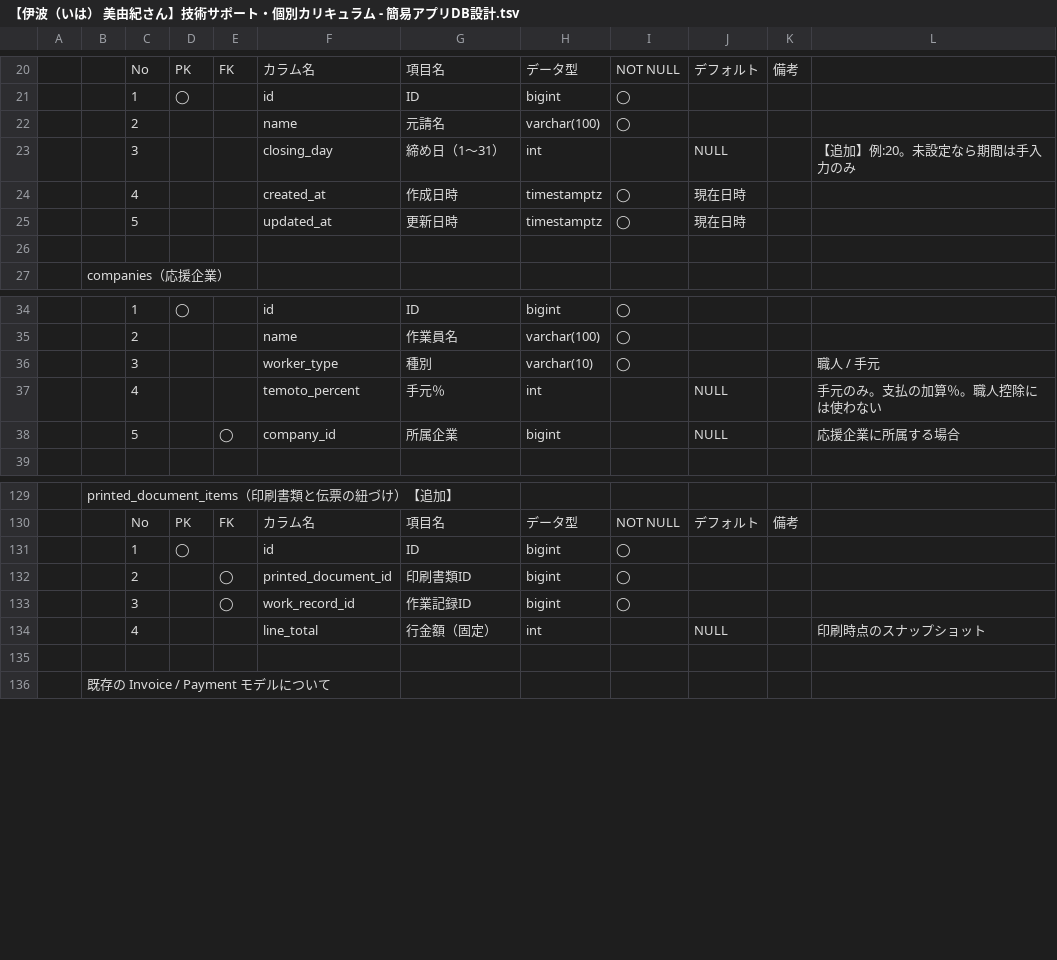
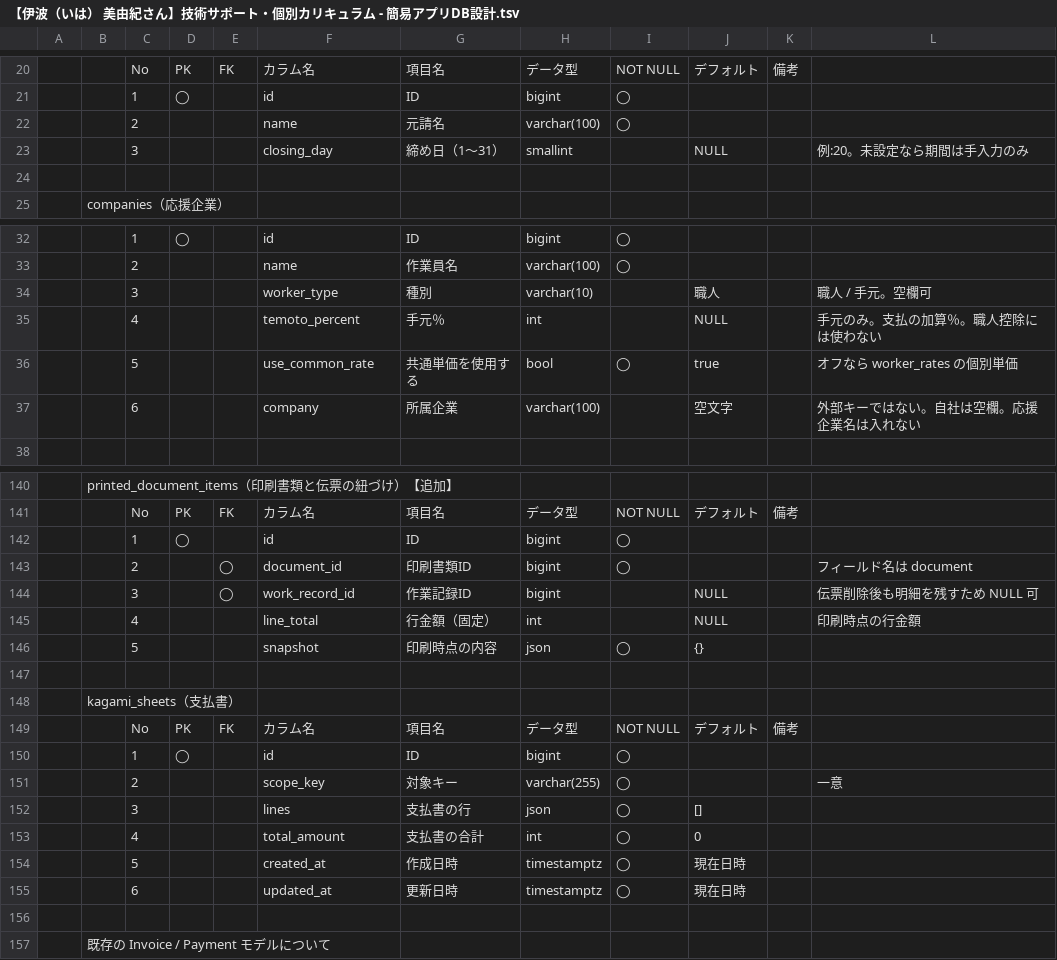
Before and after one commit to admin1-creator/workapp, a TSV file: workapp/テンプレート/【伊波（いは） 美由紀さん】技術サポート・個別カリキュラム - 簡易アプリDB設計.tsv, drawn as a sheet; only a part is shown, gaps mark what is left out; removed rows and columns are numbered as before the commit, all else as after; the diff covers the shown part only; the diff names each change by its address in the sheet, - before the commit and + after, or states it on an @@ line.

```diff
--- a/workapp/テンプレート/【伊波（いは） 美由紀さん】技術サポート・個別カリキュラム - 簡易アプリDB設計.tsv
+++ b/workapp/テンプレート/【伊波（いは） 美由紀さん】技術サポート・個別カリキュラム - 簡易アプリDB設計.tsv
-H23: int
+H23: smallint
-L23: 【追加】例:20。未設定なら期間は手入力のみ
+L23: 例:20。未設定なら期間は手入力のみ
-row 24:  |  | 4 |  |  | created_at | 作成日時 | timestamptz | ◯ | 現在日時
-row 25:  |  | 5 |  |  | updated_at | 更新日時 | timestamptz | ◯ | 現在日時
-I34: ◯
+I34: (empty)
-J34: (empty)
+J34: 職人
-L34: 職人 / 手元
+L34: 職人 / 手元。空欄可
-row 38:  |  | 5 |  | ◯ | company_id | 所属企業 | bigint |  | NULL |  | 応援企業に所属する場合
+row 36:  |  | 5 |  |  | use_common_rate | 共通単価を使用する | bool | ◯ | true |  | オフなら worker_rates の個別単価
+row 37:  |  | 6 |  |  | company | 所属企業 | varchar(100) |  | 空文字 |  | 外部キーではない。自社は空欄。応援企業名は入れない
-F143: printed_document_id
+F143: document_id
-L143: (empty)
+L143: フィールド名は document
-I144: ◯
+I144: (empty)
-J144: (empty)
+J144: NULL
-L144: (empty)
+L144: 伝票削除後も明細を残すため NULL 可
-L145: 印刷時点のスナップショット
+L145: 印刷時点の行金額
+row 146:  |  | 5 |  |  | snapshot | 印刷時点の内容 | json | ◯ | {}
+row 147: (empty)
+row 148:  | kagami_sheets（支払書）
+row 149:  |  | No | PK | FK | カラム名 | 項目名 | データ型 | NOT NULL | デフォルト | 備考
+row 150:  |  | 1 | ◯ |  | id | ID | bigint | ◯
+row 151:  |  | 2 |  |  | scope_key | 対象キー | varchar(255) | ◯ |  |  | 一意
+row 152:  |  | 3 |  |  | lines | 支払書の行 | json | ◯ | []
+row 153:  |  | 4 |  |  | total_amount | 支払書の合計 | int | ◯ | 0
+row 154:  |  | 5 |  |  | created_at | 作成日時 | timestamptz | ◯ | 現在日時
+row 155:  |  | 6 |  |  | updated_at | 更新日時 | timestamptz | ◯ | 現在日時
```
Also changed, not shown: 12 added rows and 16 edited cells elsewhere in this file, 2 other files.
